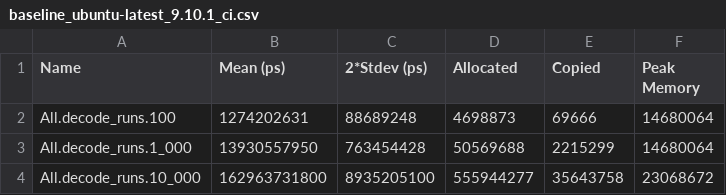
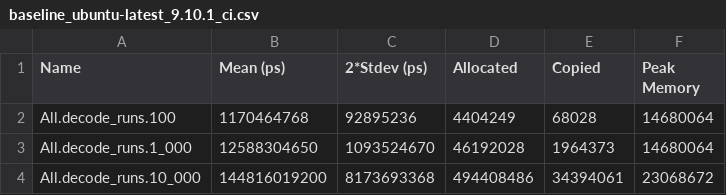
Before and after one commit to tbidne/pacer, a CSV file: bench/app/baseline_ubuntu-latest_9.10.1_ci.csv, drawn as a sheet.

Commit message:
Swap Map for HashMap
Theoretically this improves the runs creation from O(n lg n) to O(n),
though the benchmarks only show a modest improvement.

```diff
--- a/bench/app/baseline_ubuntu-latest_9.10.1_ci.csv
+++ b/bench/app/baseline_ubuntu-latest_9.10.1_ci.csv
@@ -1,4 +1,4 @@
 Name,Mean (ps),2*Stdev (ps),Allocated,Copied,Peak Memory
-All.decode_runs.100,1274202631,88689248,4698873,69666,14680064
-All.decode_runs.1_000,13930557950,763454428,50569688,2215299,14680064
-All.decode_runs.10_000,162963731800,8935205100,555944277,35643758,23068672
+All.decode_runs.100,1170464768,92895236,4404249,68028,14680064
+All.decode_runs.1_000,12588304650,1093524670,46192028,1964373,14680064
+All.decode_runs.10_000,144816019200,8173693368,494408486,34394061,23068672
```
Also changed, not shown: bench/app/baseline_9.10.1.csv, bench/app/baseline_ubuntu-latest_9.12.1_ci.csv, 10 other files.
